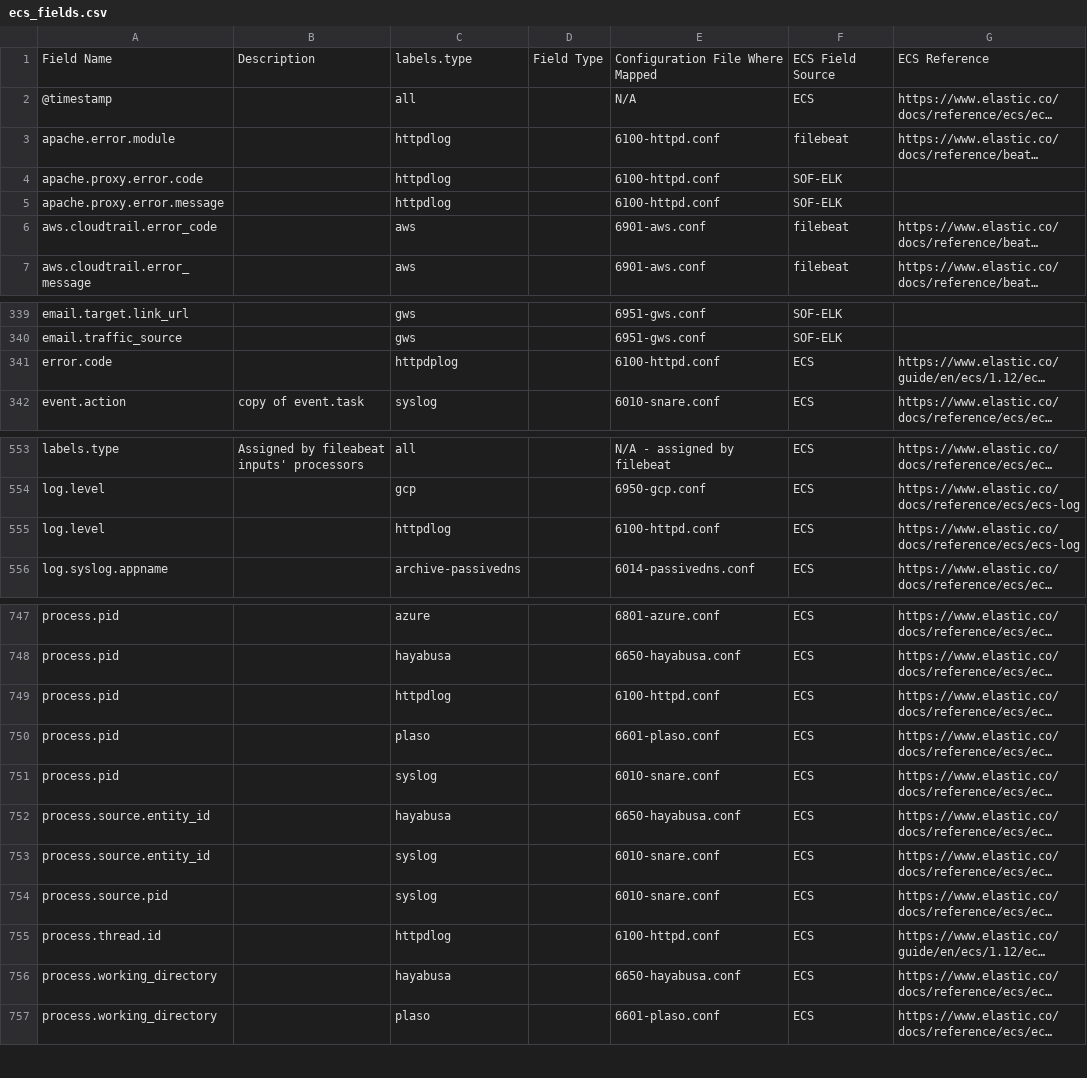
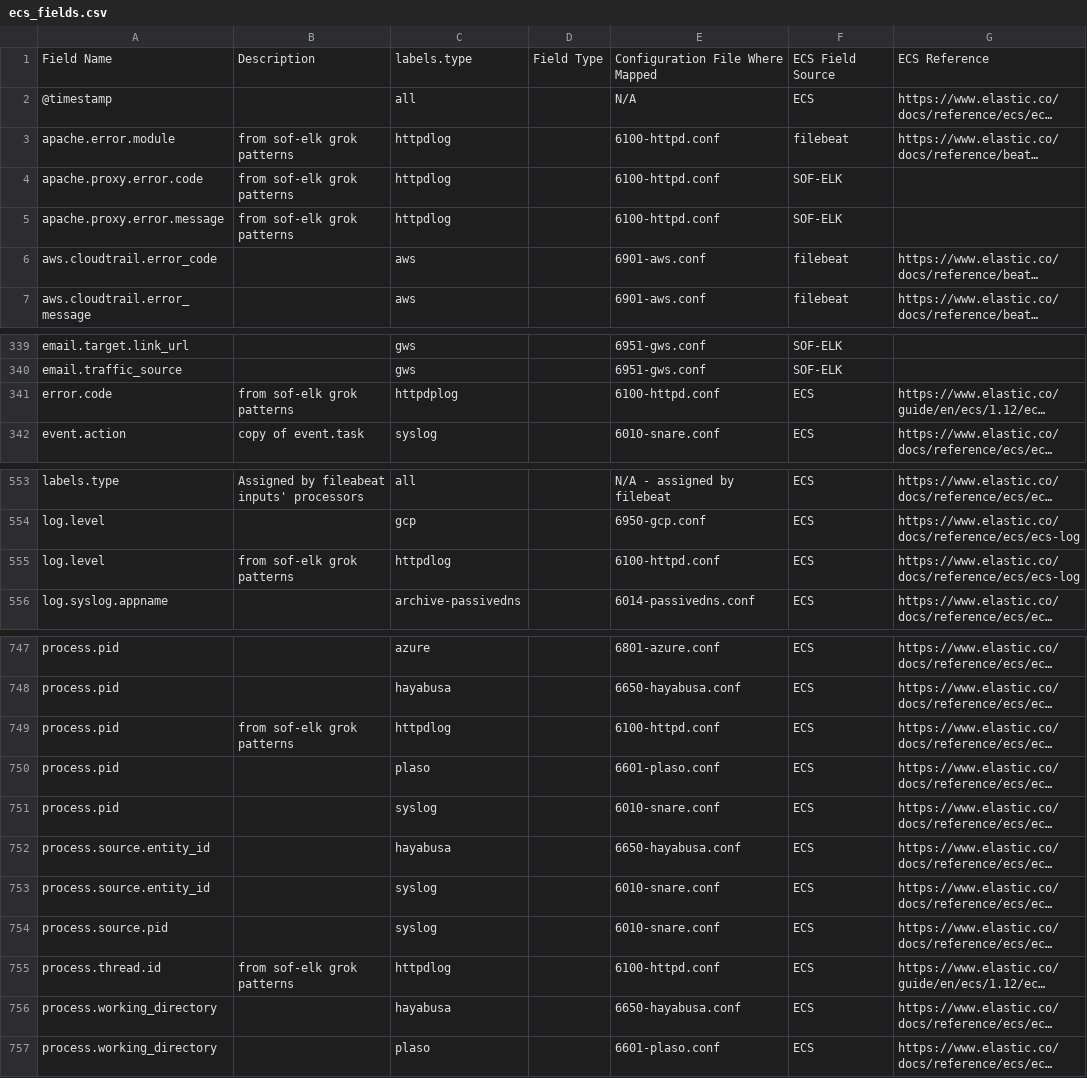
Before and after one commit to philhagen/sof-elk, a CSV file: doc/ecs_fields.csv, drawn as a sheet; only a part is shown, gaps mark what is left out; long unchanged cells end in …; the diff names each change by its address in the sheet, - before the commit and + after, or states it on an @@ line.

```diff
--- a/doc/ecs_fields.csv
+++ b/doc/ecs_fields.csv
-B3:B5: (empty)
+B3:B5: from sof-elk grok patterns
-B341: (empty)
+B341: from sof-elk grok patterns
-B555: (empty)
+B555: from sof-elk grok patterns
-B749: (empty)
+B749: from sof-elk grok patterns
-B755: (empty)
+B755: from sof-elk grok patterns
```
Also changed, not shown: 1 other file.
